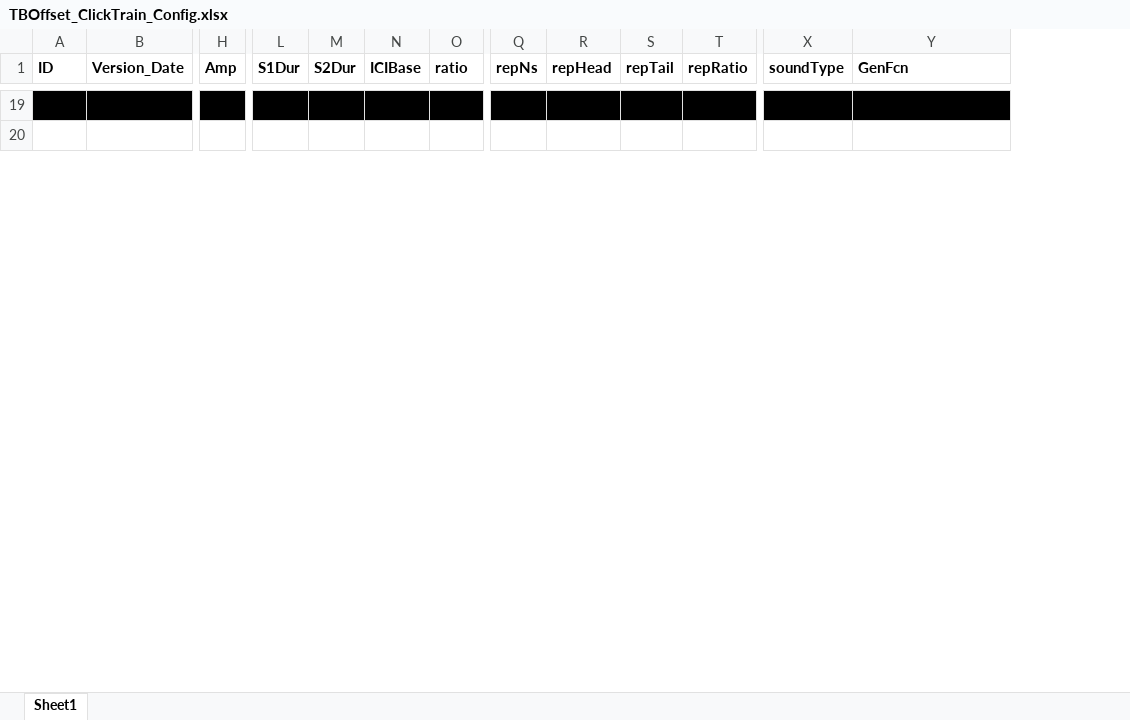
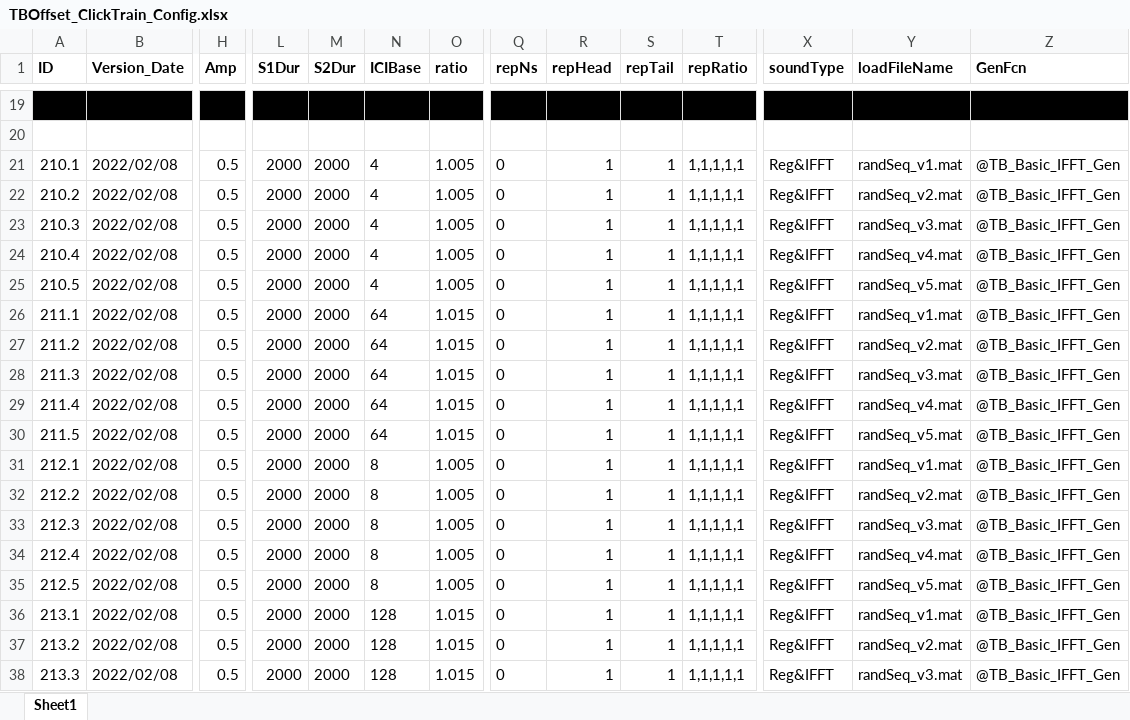
Before and after one commit to springZJU/ClickTrainGeneration, an Excel workbook: TB&Offset/TBOffset_ClickTrain_Config.xlsx, sheet Sheet1, drawn as a sheet; only a part is shown, gaps mark what is left out; values as stored, in another font and other column widths than the file's, no borders; rows hold the shown columns only; the diff covers the shown part only; the diff names each change by its address in the sheet, - before the commit and + after, or states it on an @@ line.

```diff
--- a/TB&Offset/TBOffset_ClickTrain_Config.xlsx (sheet Sheet1)
+++ b/TB&Offset/TBOffset_ClickTrain_Config.xlsx (sheet Sheet1)
+column Y (loadFileName), empty
+row 21: 210.1 | 2022/02/08 | 0.5 | 2000 | 2000 | 4 | 1.005 | 0 | 1 | 1 | 1,1,1,1,1 | Reg&IFFT | randSeq_v1.mat | @TB_Basic_IFFT_Gen
+row 22: 210.2 | 2022/02/08 | 0.5 | 2000 | 2000 | 4 | 1.005 | 0 | 1 | 1 | 1,1,1,1,1 | Reg&IFFT | randSeq_v2.mat | @TB_Basic_IFFT_Gen
+row 23: 210.3 | 2022/02/08 | 0.5 | 2000 | 2000 | 4 | 1.005 | 0 | 1 | 1 | 1,1,1,1,1 | Reg&IFFT | randSeq_v3.mat | @TB_Basic_IFFT_Gen
+row 24: 210.4 | 2022/02/08 | 0.5 | 2000 | 2000 | 4 | 1.005 | 0 | 1 | 1 | 1,1,1,1,1 | Reg&IFFT | randSeq_v4.mat | @TB_Basic_IFFT_Gen
+row 25: 210.5 | 2022/02/08 | 0.5 | 2000 | 2000 | 4 | 1.005 | 0 | 1 | 1 | 1,1,1,1,1 | Reg&IFFT | randSeq_v5.mat | @TB_Basic_IFFT_Gen
+row 26: 211.1 | 2022/02/08 | 0.5 | 2000 | 2000 | 64 | 1.015 | 0 | 1 | 1 | 1,1,1,1,1 | Reg&IFFT | randSeq_v1.mat | @TB_Basic_IFFT_Gen
+row 27: 211.2 | 2022/02/08 | 0.5 | 2000 | 2000 | 64 | 1.015 | 0 | 1 | 1 | 1,1,1,1,1 | Reg&IFFT | randSeq_v2.mat | @TB_Basic_IFFT_Gen
+row 28: 211.3 | 2022/02/08 | 0.5 | 2000 | 2000 | 64 | 1.015 | 0 | 1 | 1 | 1,1,1,1,1 | Reg&IFFT | randSeq_v3.mat | @TB_Basic_IFFT_Gen
+row 29: 211.4 | 2022/02/08 | 0.5 | 2000 | 2000 | 64 | 1.015 | 0 | 1 | 1 | 1,1,1,1,1 | Reg&IFFT | randSeq_v4.mat | @TB_Basic_IFFT_Gen
+row 30: 211.5 | 2022/02/08 | 0.5 | 2000 | 2000 | 64 | 1.015 | 0 | 1 | 1 | 1,1,1,1,1 | Reg&IFFT | randSeq_v5.mat | @TB_Basic_IFFT_Gen
+row 31: 212.1 | 2022/02/08 | 0.5 | 2000 | 2000 | 8 | 1.005 | 0 | 1 | 1 | 1,1,1,1,1 | Reg&IFFT | randSeq_v1.mat | @TB_Basic_IFFT_Gen
+row 32: 212.2 | 2022/02/08 | 0.5 | 2000 | 2000 | 8 | 1.005 | 0 | 1 | 1 | 1,1,1,1,1 | Reg&IFFT | randSeq_v2.mat | @TB_Basic_IFFT_Gen
+row 33: 212.3 | 2022/02/08 | 0.5 | 2000 | 2000 | 8 | 1.005 | 0 | 1 | 1 | 1,1,1,1,1 | Reg&IFFT | randSeq_v3.mat | @TB_Basic_IFFT_Gen
+row 34: 212.4 | 2022/02/08 | 0.5 | 2000 | 2000 | 8 | 1.005 | 0 | 1 | 1 | 1,1,1,1,1 | Reg&IFFT | randSeq_v4.mat | @TB_Basic_IFFT_Gen
+row 35: 212.5 | 2022/02/08 | 0.5 | 2000 | 2000 | 8 | 1.005 | 0 | 1 | 1 | 1,1,1,1,1 | Reg&IFFT | randSeq_v5.mat | @TB_Basic_IFFT_Gen
+row 36: 213.1 | 2022/02/08 | 0.5 | 2000 | 2000 | 128 | 1.015 | 0 | 1 | 1 | 1,1,1,1,1 | Reg&IFFT | randSeq_v1.mat | @TB_Basic_IFFT_Gen
+row 37: 213.2 | 2022/02/08 | 0.5 | 2000 | 2000 | 128 | 1.015 | 0 | 1 | 1 | 1,1,1,1,1 | Reg&IFFT | randSeq_v2.mat | @TB_Basic_IFFT_Gen
+row 38: 213.3 | 2022/02/08 | 0.5 | 2000 | 2000 | 128 | 1.015 | 0 | 1 | 1 | 1,1,1,1,1 | Reg&IFFT | randSeq_v3.mat | @TB_Basic_IFFT_Gen
```
Also changed, not shown: 2 added rows elsewhere in this sheet, 15 other files.
